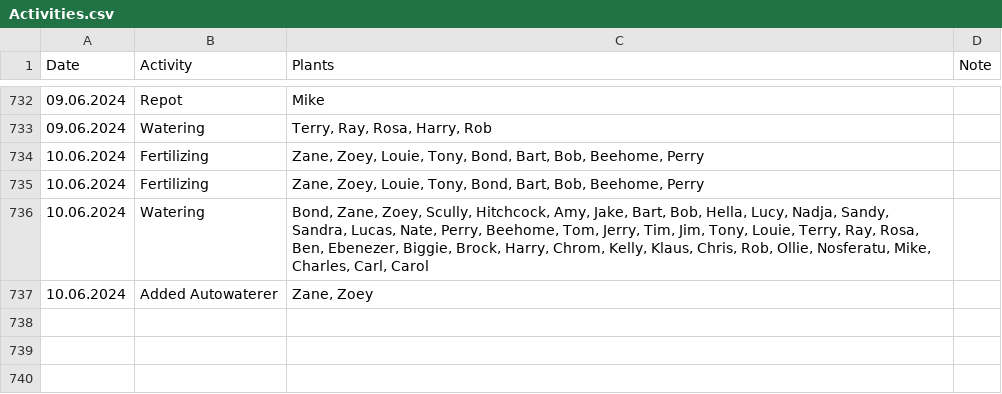
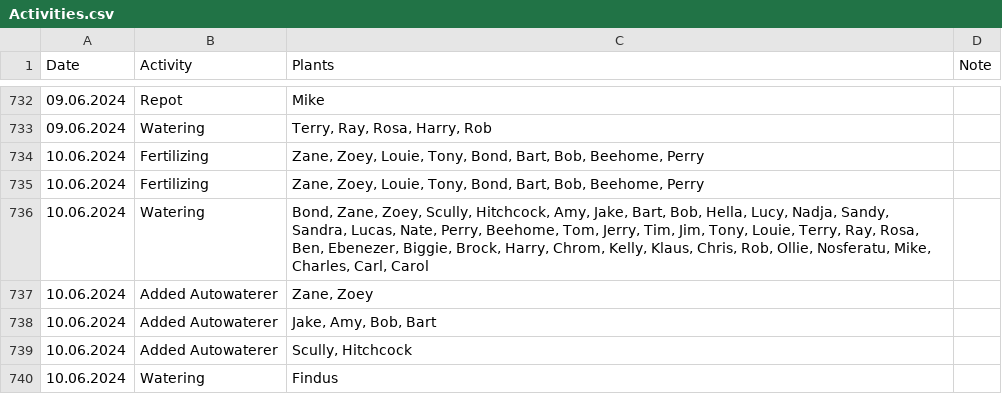
Before and after one commit to MarcoTz/Plants, a CSV file: Logs/Activities.csv, drawn as a sheet; only a part is shown, gaps mark what is left out; the diff names each change by its address in the sheet, - before the commit and + after, or states it on an @@ line.

```diff
--- a/Logs/Activities.csv
+++ b/Logs/Activities.csv
+row 738: 10.06.2024 | Added Autowaterer | Jake, Amy, Bob, Bart
+row 739: 10.06.2024 | Added Autowaterer | Scully, Hitchcock
+row 740: 10.06.2024 | Watering | Findus
```
Also changed, not shown: Logs/Growth.csv, 20 other files.
